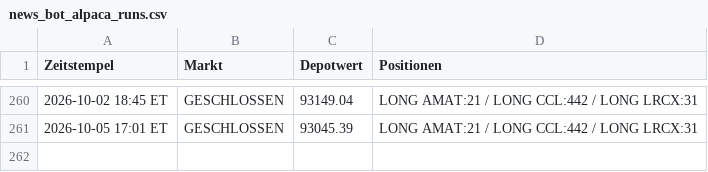
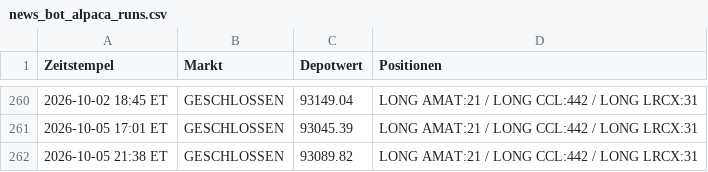
Before and after one commit to PatrickGerisch/NewsBot, a CSV file: news_bot_alpaca_runs.csv, drawn as a sheet; only a part is shown, gaps mark what is left out.

```diff
--- a/news_bot_alpaca_runs.csv
+++ b/news_bot_alpaca_runs.csv
@@ -261 +261,2 @@ Zeitstempel,Markt,Depotwert,Positionen
 2026-10-05 17:01 ET,GESCHLOSSEN,93045.39,LONG AMAT:21 / LONG CCL:442 / LONG LRCX:31
+2026-10-05 21:38 ET,GESCHLOSSEN,93089.82,LONG AMAT:21 / LONG CCL:442 / LONG LRCX:31
```
Also changed, not shown: news_bot_daily_cache.csv, news_bot_runs.csv, 6 other files.
